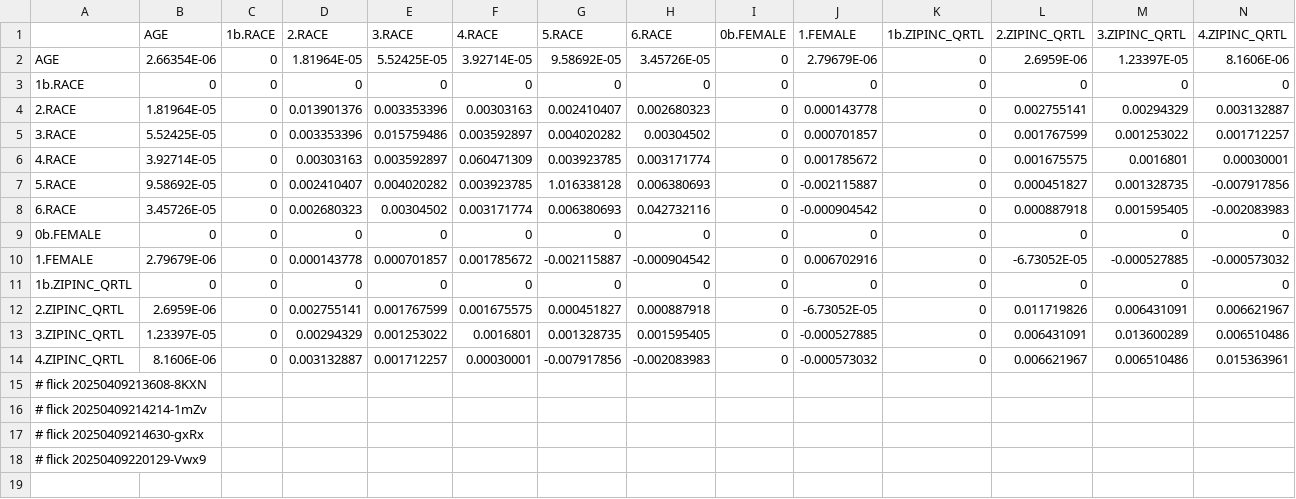
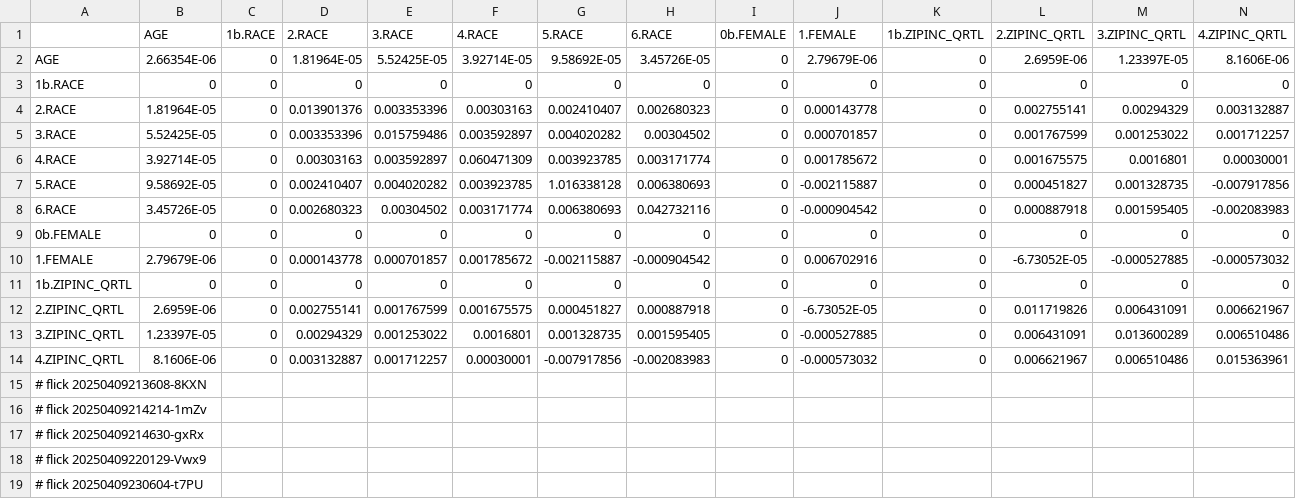
Before and after one commit to abikesa/false-font, a CSV file: kitabo/ensi/nis/App/assets/csv/vari.csv, drawn as a sheet.

Commit message:
kitabo/ensi/nis/App/assets/csv/vari.csv

```diff
--- a/kitabo/ensi/nis/App/assets/csv/vari.csv
+++ b/kitabo/ensi/nis/App/assets/csv/vari.csv
@@ -18 +18,2 @@ AGE,2.66354E-06,0,1.81964E-05,5.52425E-05,3.92714E-05,9.58692E-05,3.45726E-05,0,
 # flick 20250409220129-Vwx9
+# flick 20250409230604-t7PU
```
